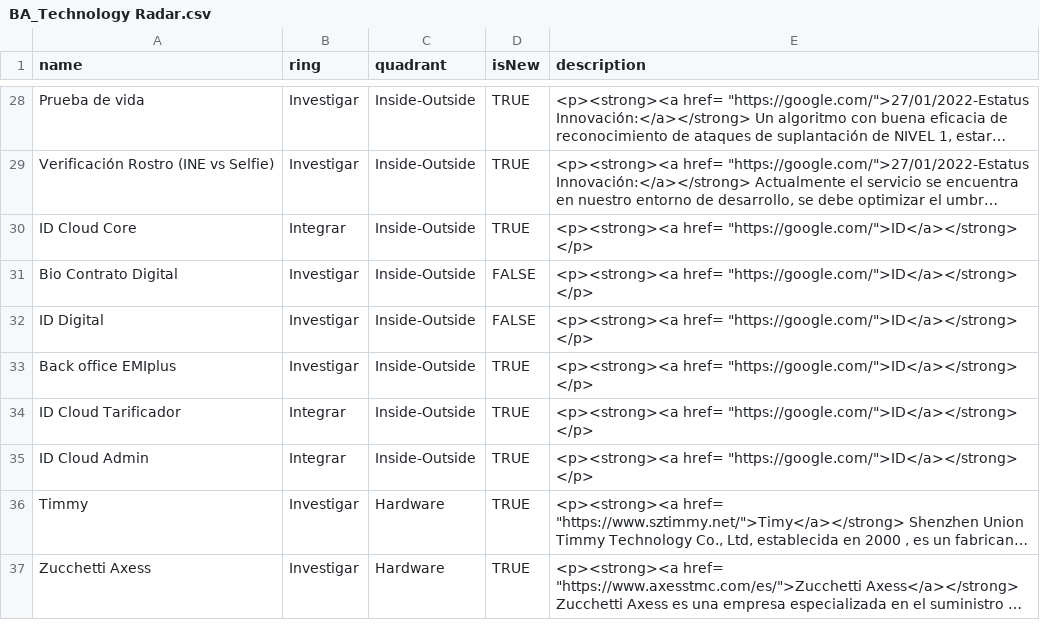
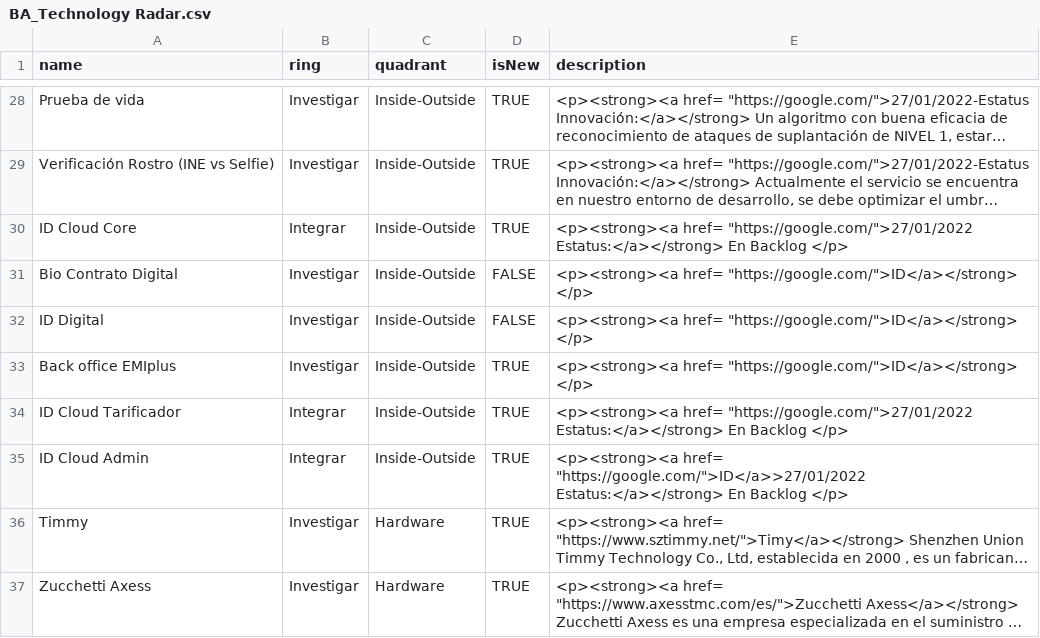
Before and after one commit to jpmejiag/radar_ba, a CSV file: BA_Technology Radar.csv, drawn as a sheet; only a part is shown, gaps mark what is left out; long unchanged cells end in …; the diff names each change by its address in the sheet, - before the commit and + after, or states it on an @@ line.

Commit message:
Update BA_Technology Radar.csv

```diff
--- a/BA_Technology Radar.csv
+++ b/BA_Technology Radar.csv
-E30 (description): <p><strong><a href= "https://google.com/">ID</a></strong> </p>
+E30 (description): <p><strong><a href= "https://google.com/">27/01/2022 Estatus:</a></strong> En Backlog </p>
-E34 (description): <p><strong><a href= "https://google.com/">ID</a></strong> </p>
+E34 (description): <p><strong><a href= "https://google.com/">27/01/2022 Estatus:</a></strong> En Backlog </p>
-E35 (description): <p><strong><a href= "https://google.com/">ID</a></strong> </p>
+E35 (description): <p><strong><a href= "https://google.com/">ID</a>>27/01/2022 Estatus:</a></strong> En Backlog </p>
```
